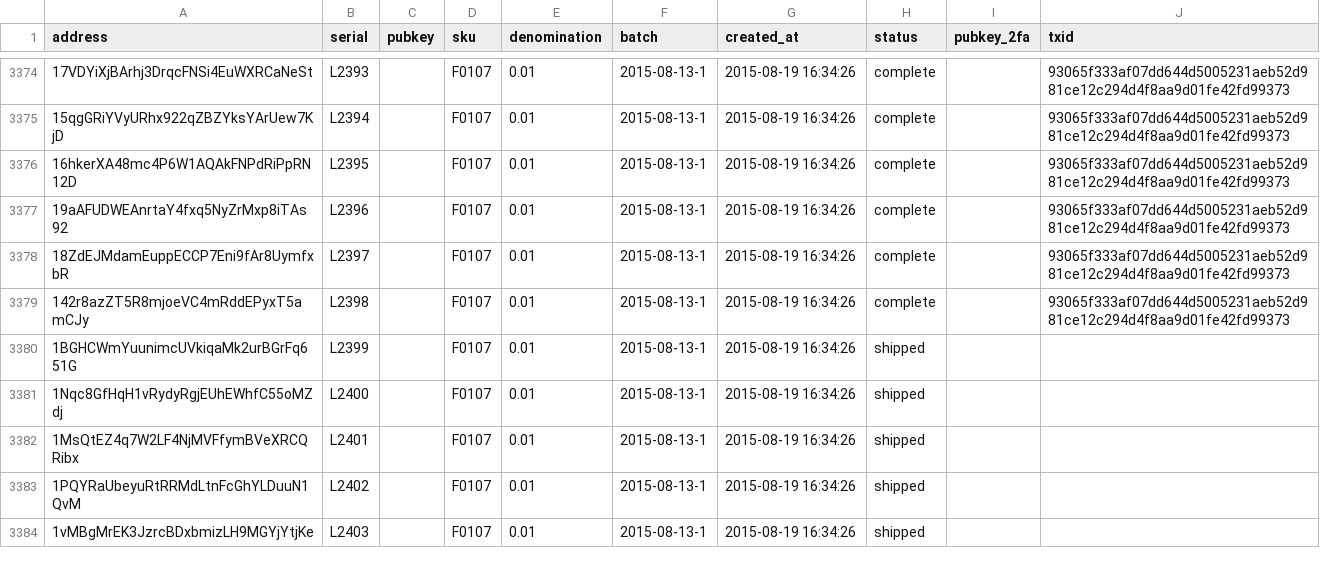
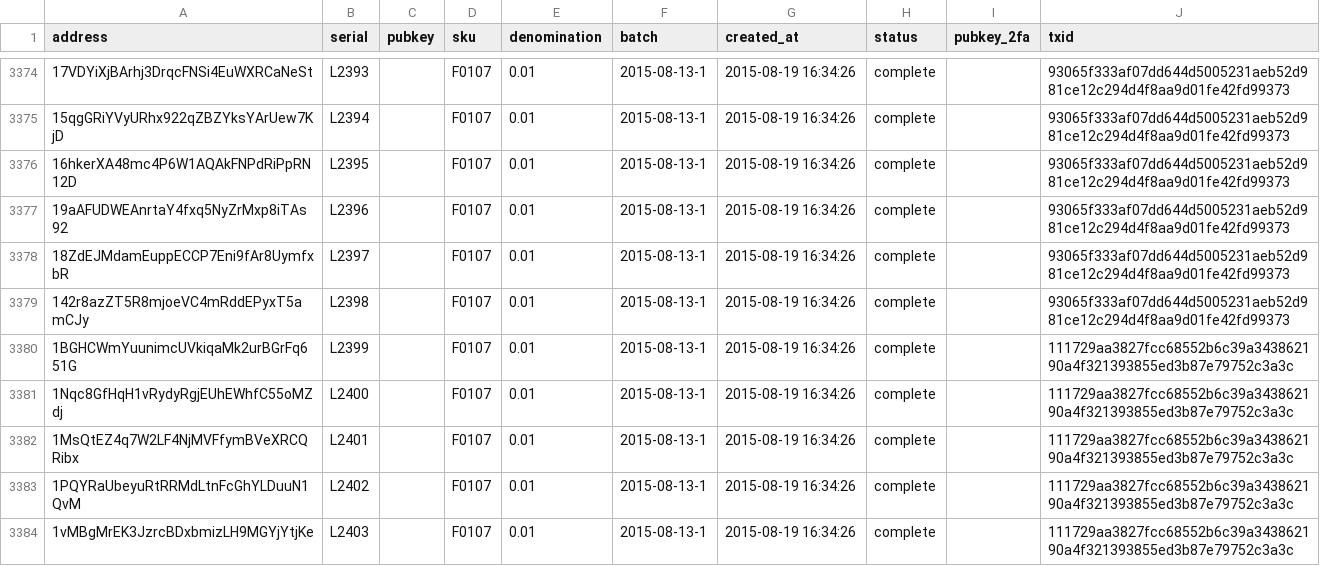
Before and after one commit to prasos/denarium-database, a TSV file: coin.tsv, drawn as a sheet; only a part is shown, gaps mark what is left out; the diff covers the shown part only.

Commit message:
Daily coin status update

```diff
--- a/coin.tsv
+++ b/coin.tsv
@@ -3379,6 +3379,6 @@ address	serial	pubkey	sku	denomination	batch	created_at	status	pubkey_2fa	txid
 142r8azZT5R8mjoeVC4mRddEPyxT5amCJy	L2398		F0107	0.01	2015-08-13-1	2015-08-19 16:34:26	complete		93065f333af07dd644d5005231aeb52d981ce12c294d4f8aa9d01fe42fd99373
-1BGHCWmYuunimcUVkiqaMk2urBGrFq651G	L2399		F0107	0.01	2015-08-13-1	2015-08-19 16:34:26	shipped		
-1Nqc8GfHqH1vRydyRgjEUhEWhfC55oMZdj	L2400		F0107	0.01	2015-08-13-1	2015-08-19 16:34:26	shipped		
-1MsQtEZ4q7W2LF4NjMVFfymBVeXRCQRibx	L2401		F0107	0.01	2015-08-13-1	2015-08-19 16:34:26	shipped		
-1PQYRaUbeyuRtRRMdLtnFcGhYLDuuN1QvM	L2402		F0107	0.01	2015-08-13-1	2015-08-19 16:34:26	shipped		
-1vMBgMrEK3JzrcBDxbmizLH9MGYjYtjKe	L2403		F0107	0.01	2015-08-13-1	2015-08-19 16:34:26	shipped		
+1BGHCWmYuunimcUVkiqaMk2urBGrFq651G	L2399		F0107	0.01	2015-08-13-1	2015-08-19 16:34:26	complete		111729aa3827fcc68552b6c39a343862190a4f321393855ed3b87e79752c3a3c
+1Nqc8GfHqH1vRydyRgjEUhEWhfC55oMZdj	L2400		F0107	0.01	2015-08-13-1	2015-08-19 16:34:26	complete		111729aa3827fcc68552b6c39a343862190a4f321393855ed3b87e79752c3a3c
+1MsQtEZ4q7W2LF4NjMVFfymBVeXRCQRibx	L2401		F0107	0.01	2015-08-13-1	2015-08-19 16:34:26	complete		111729aa3827fcc68552b6c39a343862190a4f321393855ed3b87e79752c3a3c
+1PQYRaUbeyuRtRRMdLtnFcGhYLDuuN1QvM	L2402		F0107	0.01	2015-08-13-1	2015-08-19 16:34:26	complete		111729aa3827fcc68552b6c39a343862190a4f321393855ed3b87e79752c3a3c
+1vMBgMrEK3JzrcBDxbmizLH9MGYjYtjKe	L2403		F0107	0.01	2015-08-13-1	2015-08-19 16:34:26	complete		111729aa3827fcc68552b6c39a343862190a4f321393855ed3b87e79752c3a3c
```
Also changed, not shown: 66 edited cells elsewhere in this file, 1 other file.
